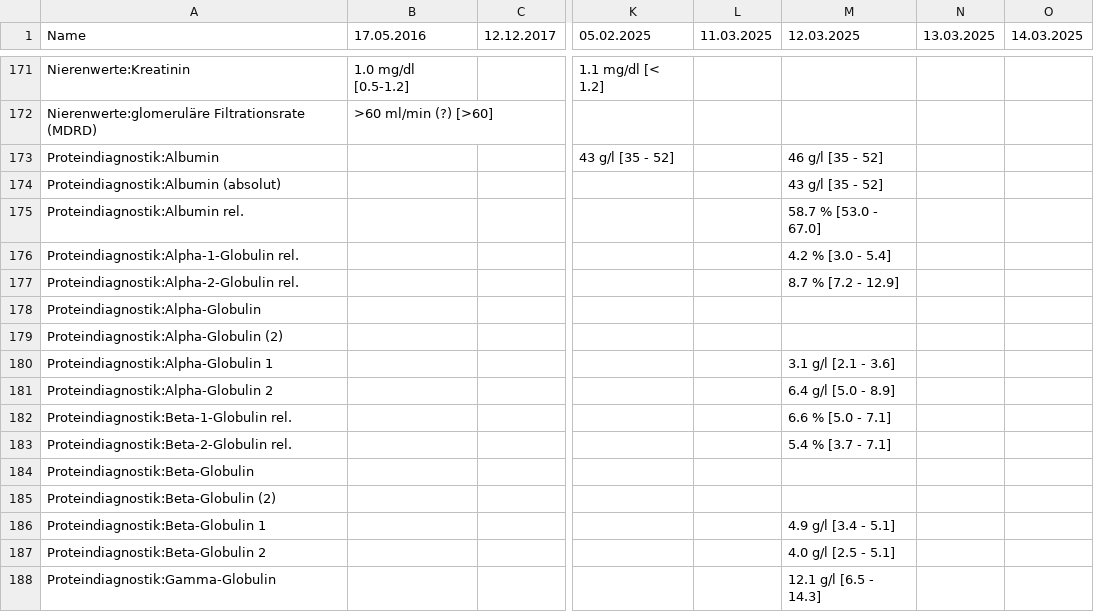
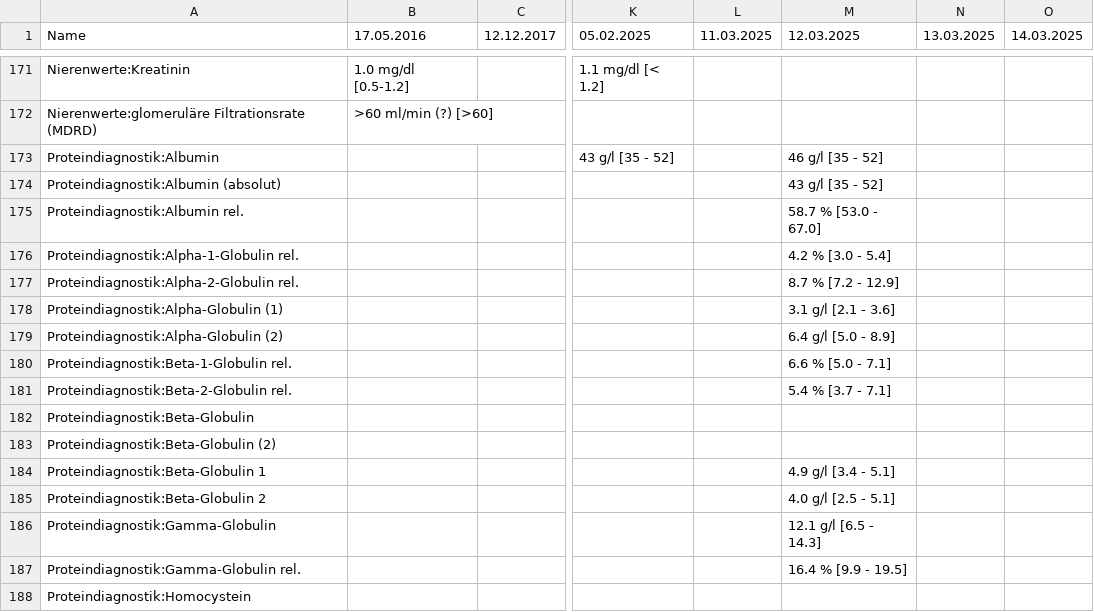
Before and after one commit to ympoglag/biomarkers, a TSV file: biomarkers.tsv, drawn as a sheet; only a part is shown, gaps mark what is left out; the shorter side is filled out with more unchanged rows; rows hold the shown columns only; the diff names each change by its address in the sheet, - before the commit and + after, or states it on an @@ line.

```diff
--- a/biomarkers.tsv
+++ b/biomarkers.tsv
-A178 (Name): Proteindiagnostik:Alpha-Globulin
+A178 (Name): Proteindiagnostik:Alpha-Globulin (1)
-M178 (12.03.2025): (empty)
+M178 (12.03.2025): 3.1 g/l [2.1 - 3.6]
-M179 (12.03.2025): (empty)
+M179 (12.03.2025): 6.4 g/l [5.0 - 8.9]
-row 180: Proteindiagnostik:Alpha-Globulin 1 |  |  |  |  | 3.1 g/l [2.1 - 3.6]
-row 181: Proteindiagnostik:Alpha-Globulin 2 |  |  |  |  | 6.4 g/l [5.0 - 8.9]
```
Also changed, not shown: 2 other files.
